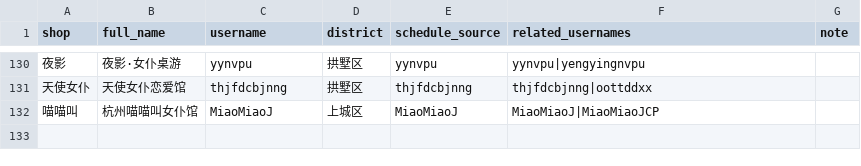
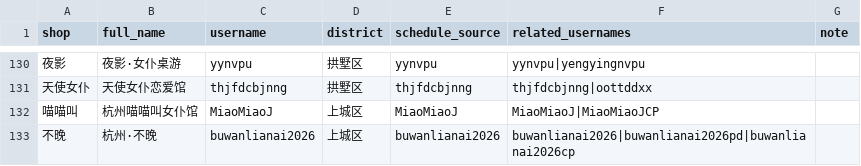
Before and after one commit to qiqi598/nvpuribao, a CSV file: data/shops.csv, drawn as a sheet; only a part is shown, gaps mark what is left out; the diff names each change by its address in the sheet, - before the commit and + after, or states it on an @@ line.

Commit message:
data: auto sync 2026-07-08 20:13 CST

```diff
--- a/data/shops.csv
+++ b/data/shops.csv
+row 133: 不晚 | 杭州·不晚 | buwanlianai2026 | 上城区 | buwanlianai2026 | buwanlianai2026|buwanlianai2026pd|buwanlianai2026cp
```
Also changed, not shown: 4 other files.
